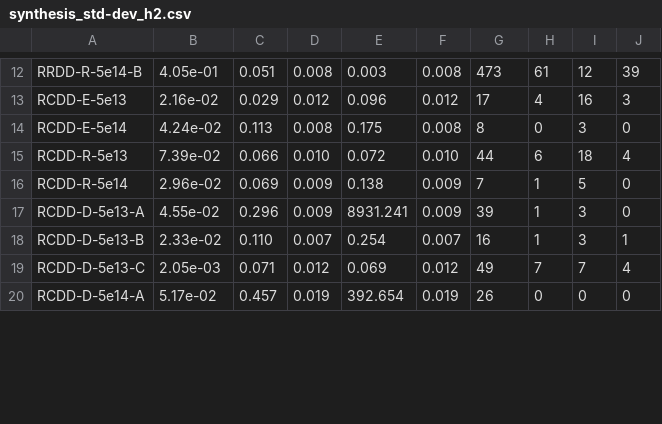
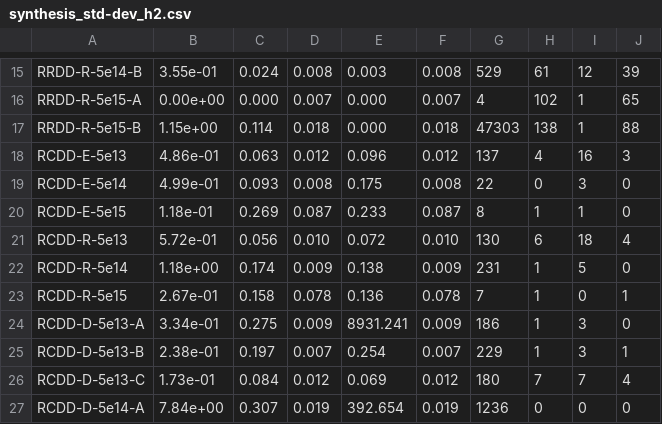
Before and after one commit to DunstanBecht/lpa-workspace, a CSV file: report/load/synthesis_std-dev_h2.csv, drawn as a sheet; only a part is shown, gaps mark what is left out; addresses are those after the commit; the diff covers the shown part only; the diff names each change by its address in the sheet, - before the commit and + after, or states it on an @@ line.

```diff
--- a/report/load/synthesis_std-dev_h2.csv
+++ b/report/load/synthesis_std-dev_h2.csv
-B15: 4.05e-01
+B15: 3.55e-01
-C15: 0.051
+C15: 0.024
-G15: 473
+G15: 529
+row 16: RRDD-R-5e15-A | 0.00e+00 | 0.000 | 0.007 | 0.000 | 0.007 | 4 | 102 | 1 | 65
+row 17: RRDD-R-5e15-B | 1.15e+00 | 0.114 | 0.018 | 0.000 | 0.018 | 47303 | 138 | 1 | 88
-B18: 2.16e-02
+B18: 4.86e-01
-C18: 0.029
+C18: 0.063
-G18: 17
+G18: 137
-B19: 4.24e-02
+B19: 4.99e-01
-C19: 0.113
+C19: 0.093
-G19: 8
+G19: 22
+row 20: RCDD-E-5e15 | 1.18e-01 | 0.269 | 0.087 | 0.233 | 0.087 | 8 | 1 | 1 | 0
-B21: 7.39e-02
+B21: 5.72e-01
-C21: 0.066
+C21: 0.056
-G21: 44
+G21: 130
-B22: 2.96e-02
+B22: 1.18e+00
-C22: 0.069
+C22: 0.174
-G22: 7
+G22: 231
+row 23: RCDD-R-5e15 | 2.67e-01 | 0.158 | 0.078 | 0.136 | 0.078 | 7 | 1 | 0 | 1
-B24: 4.55e-02
+B24: 3.34e-01
-C24: 0.296
+C24: 0.275
-G24: 39
+G24: 186
-B25: 2.33e-02
+B25: 2.38e-01
-C25: 0.110
+C25: 0.197
-G25: 16
+G25: 229
-B26: 2.05e-03
+B26: 1.73e-01
-C26: 0.071
+C26: 0.084
-G26: 49
+G26: 180
-B27: 5.17e-02
+B27: 7.84e+00
-C27: 0.457
+C27: 0.307
-G27: 26
+G27: 1236
```
Also changed, not shown: 6 added rows and 33 edited cells elsewhere in this file, report/load/synthesis_rel-dev_h1.csv, report/load/synthesis_rel-dev_h2.csv, 4 other files.
